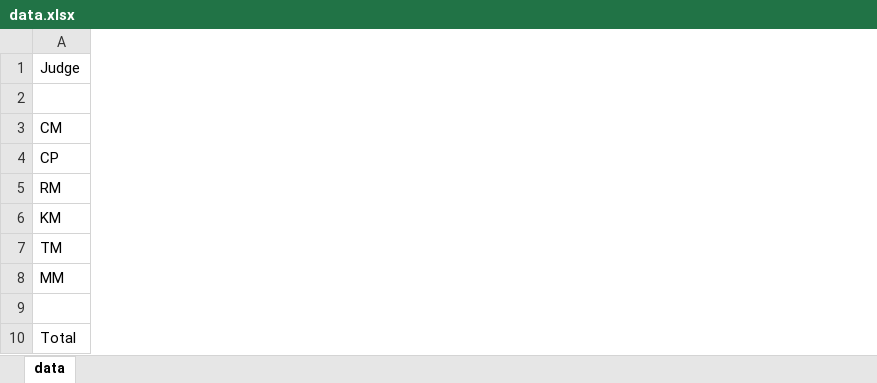
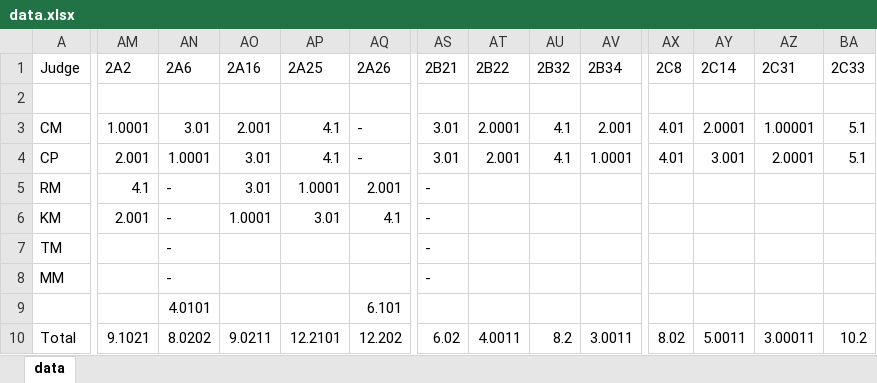
Before and after one commit to coryallegory/stoutshowdown, an Excel workbook: data/data.xlsx, sheet data, drawn as a sheet; only a part is shown, gaps mark what is left out; values as stored, in another font and other column widths than the file's, no borders; rows hold the shown columns only; the diff covers the shown part only; the diff names each change by its address in the sheet, - before the commit and + after, or states it on an @@ line.

Commit message:
update round data

```diff
--- a/data/data.xlsx (sheet data)
+++ b/data/data.xlsx (sheet data)
+column AM (2A2), rows 3-10: 1.0001 | 2.001 | 4.1 | 2.001 |  |  |  | 9.1021
+column AN (2A6), rows 3-10: 3.01 | 1.0001 | - | - | - | - | 4.0101 | 8.0202
+column AO (2A16), rows 3-10: 2.001 | 3.01 | 3.01 | 1.0001 |  |  |  | 9.0211
+column AP (2A25), rows 3-10: 4.1 | 4.1 | 1.0001 | 3.01 |  |  |  | 12.2101
+column AQ (2A26), rows 3-10: - | - | 2.001 | 4.1 |  |  | 6.101 | 12.202
+column AS (2B21), rows 3-10: 3.01 | 3.01 | - | - | - | - |  | 6.02
+column AT (2B22), rows 3-10: 2.0001 | 2.001 |  |  |  |  |  | 4.0011
+column AU (2B32), rows 3-10: 4.1 | 4.1 |  |  |  |  |  | 8.2
+column AV (2B34), rows 3-10: 2.001 | 1.0001 |  |  |  |  |  | 3.0011
+column AX (2C8), rows 3-10: 4.01 | 4.01 |  |  |  |  |  | 8.02
+column AY (2C14), rows 3-10: 2.0001 | 3.001 |  |  |  |  |  | 5.0011
+column AZ (2C31), rows 3-10: 1.00001 | 2.0001 |  |  |  |  |  | 3.00011
+column BA (2C33), rows 3-10: 5.1 | 5.1 |  |  |  |  |  | 10.2
-row 9: (empty)
+row 9:  |  | 4.0101 |  |  | 6.101
```
Also changed, not shown: 4 added columns elsewhere in this sheet, 1 other file.
